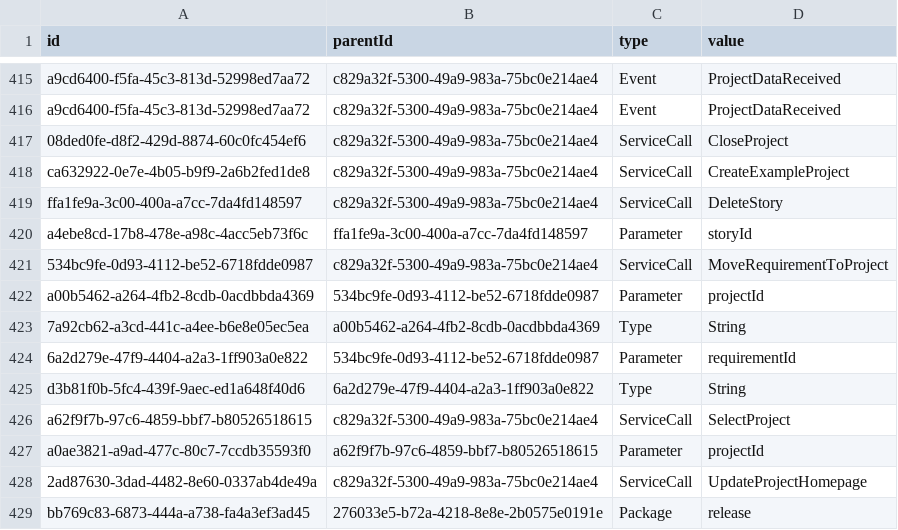
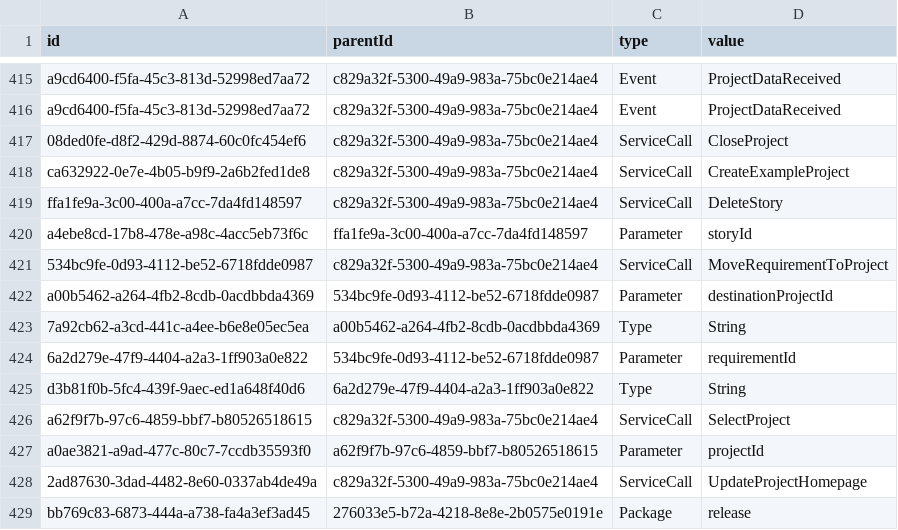
Before and after one commit to prateekgarg/kunagi, a CSV file: src/model.csv, drawn as a sheet; only a part is shown, gaps mark what is left out.

```diff
--- a/src/model.csv
+++ b/src/model.csv
@@ -421,3 +421,3 @@
 "534bc9fe-0d93-4112-be52-6718fdde0987","c829a32f-5300-49a9-983a-75bc0e214ae4","ServiceCall","MoveRequirementToProject"
-"a00b5462-a264-4fb2-8cdb-0acdbbda4369","534bc9fe-0d93-4112-be52-6718fdde0987","Parameter","projectId"
+"a00b5462-a264-4fb2-8cdb-0acdbbda4369","534bc9fe-0d93-4112-be52-6718fdde0987","Parameter","destinationProjectId"
 "7a92cb62-a3cd-441c-a4ee-b6e8e05ec5ea","a00b5462-a264-4fb2-8cdb-0acdbbda4369","Type","String"
```
Also changed, not shown: 5 other files.
